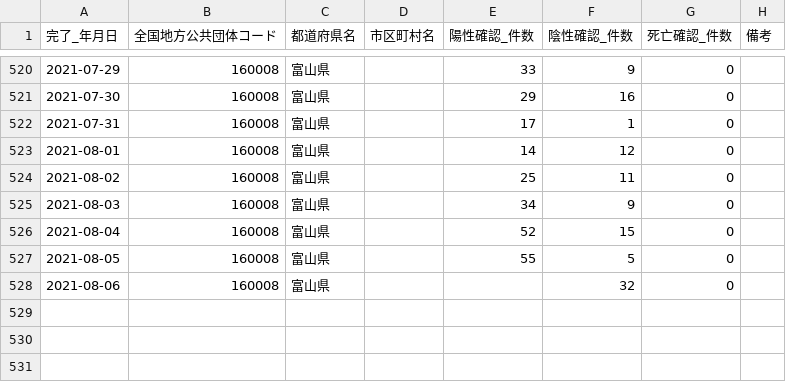
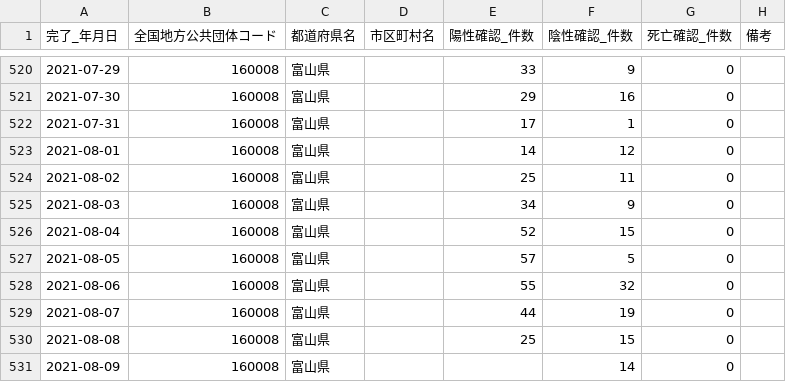
Before and after one commit to terachan0117/covid19-toyama-opendata, a CSV file: data/160008_toyama_covid19_confirm_patients.csv, drawn as a sheet; only a part is shown, gaps mark what is left out.

```diff
--- a/data/160008_toyama_covid19_confirm_patients.csv
+++ b/data/160008_toyama_covid19_confirm_patients.csv
@@ -526,3 +526,6 @@
 2021-08-04,160008,富山県,,52,15,0,
-2021-08-05,160008,富山県,,55,5,0,
-2021-08-06,160008,富山県,,,32,0,
+2021-08-05,160008,富山県,,57,5,0,
+2021-08-06,160008,富山県,,55,32,0,
+2021-08-07,160008,富山県,,44,19,0,
+2021-08-08,160008,富山県,,25,15,0,
+2021-08-09,160008,富山県,,,14,0,
```
Also changed, not shown: data/160008_toyama_covid19_antigen_test_people.csv, data/160008_toyama_covid19_call_center.csv, 7 other files.
